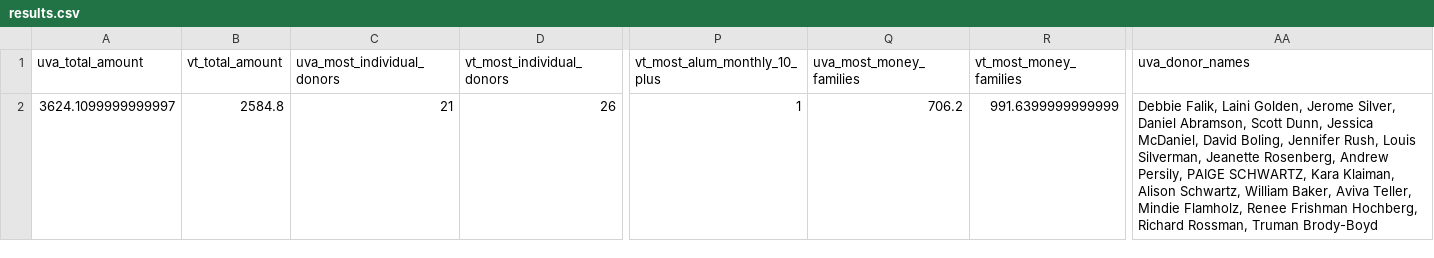
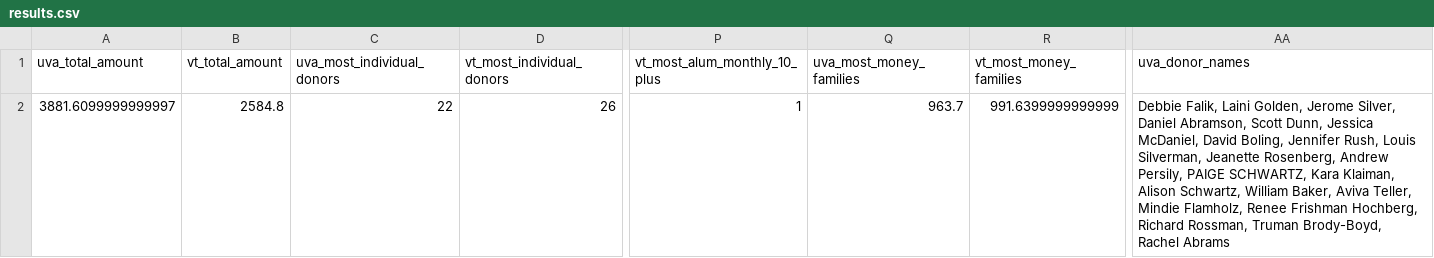
Before and after one commit to msaperst/cwkc-v2, a CSV file: public/assets/csv/results.csv, drawn as a sheet; only a part is shown, gaps mark what is left out; the diff names each change by its address in the sheet, - before the commit and + after, or states it on an @@ line.

```diff
--- a/public/assets/csv/results.csv
+++ b/public/assets/csv/results.csv
-A2 (uva_total_amount): 3624.1099999999997
+A2 (uva_total_amount): 3881.6099999999997
-C2 (uva_most_individual_donors): 21
+C2 (uva_most_individual_donors): 22
-Q2 (uva_most_money_families): 706.2
+Q2 (uva_most_money_families): 963.7
-AA2 (uva_donor_names): …Rossman, Truman Brody-Boyd
+AA2 (uva_donor_names): …Rossman, Truman Brody-Boyd, Rachel Abrams
```
